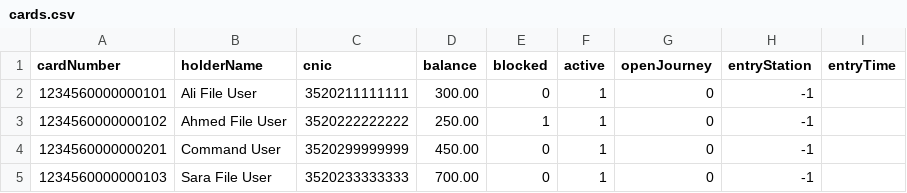
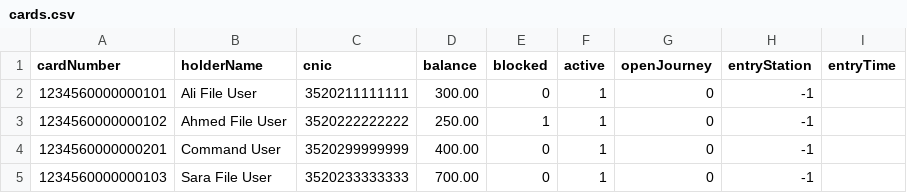
Before and after one commit to f2023-613-rgb/MetroSmartCardSystem, a CSV file: data/cards.csv, drawn as a sheet.

```diff
--- a/data/cards.csv
+++ b/data/cards.csv
@@ -3,3 +3,3 @@ cardNumber,holderName,cnic,balance,blocked,active,openJourney,entryStation,entry
 1234560000000102,Ahmed File User,3520222222222,250.00,1,1,0,-1,
-1234560000000201,Command User,3520299999999,450.00,0,1,0,-1,
+1234560000000201,Command User,3520299999999,400.00,0,1,0,-1,
 1234560000000103,Sara File User,3520233333333,700.00,0,1,0,-1,
```
Also changed, not shown: data/journeys.csv, 5 other files.
